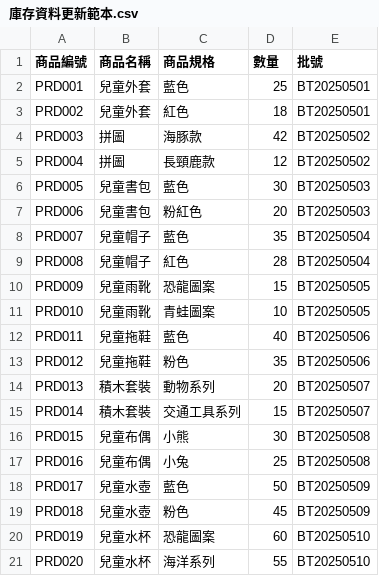
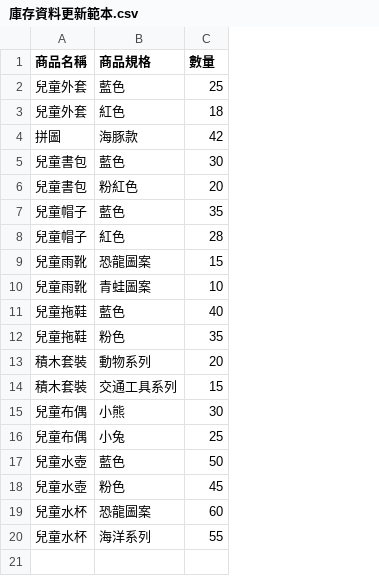
Before and after one commit to guan404ming/ship-it, a CSV file: lib/data/csv/庫存資料更新範本.csv, drawn as a sheet; removed rows and columns are numbered as before the commit, all else as after; the diff names each change by its address in the sheet, - before the commit and + after, or states it on an @@ line.

```diff
--- a/lib/data/csv/庫存資料更新範本.csv
+++ b/lib/data/csv/庫存資料更新範本.csv
-column A (商品編號), rows 2-4: PRD001 | PRD002 | PRD003; rows 6-21: PRD005 | PRD006 | PRD007 | PRD008 | PRD009 | PRD010 | PRD011 | PRD012 | PRD013 | PRD014 | PRD015 | PRD016 | PRD017 | PRD018 | PRD019 | PRD020
-column E (批號), rows 2-4: BT20250501 | BT20250501 | BT20250502; rows 6-21: BT20250503 | BT20250503 | BT20250504 | BT20250504 | BT20250505 | BT20250505 | BT20250506 | BT20250506 | BT20250507 | BT20250507 | BT20250508 | BT20250508 | BT20250509 | BT20250509 | BT20250510 | BT20250510
-row 5: PRD004 | 拼圖 | 長頸鹿款 | 12 | BT20250502
```
Also changed, not shown: lib/data/csv/庫存資料範本.csv, lib/data/csv/庫存資料複雜範本.csv, 2 other files.
